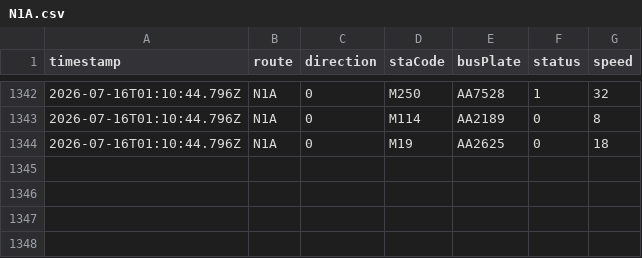
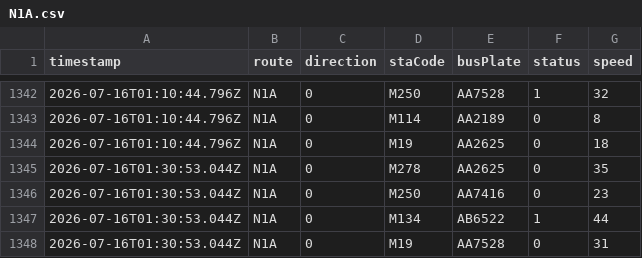
Before and after one commit to ChiHin-Lio/macau-gtfs-data, a CSV file: raw_logs/N1A.csv, drawn as a sheet; only a part is shown, gaps mark what is left out; the diff names each change by its address in the sheet, - before the commit and + after, or states it on an @@ line.

Commit message:
scraper: update N1A.csv via Cloudflare Worker

```diff
--- a/raw_logs/N1A.csv
+++ b/raw_logs/N1A.csv
+row 1345: 2026-07-16T01:30:53.044Z | N1A | 0 | M278 | AA2625 | 0 | 35
+row 1346: 2026-07-16T01:30:53.044Z | N1A | 0 | M250 | AA7416 | 0 | 23
+row 1347: 2026-07-16T01:30:53.044Z | N1A | 0 | M134 | AB6522 | 1 | 44
+row 1348: 2026-07-16T01:30:53.044Z | N1A | 0 | M19 | AA7528 | 0 | 31
```
